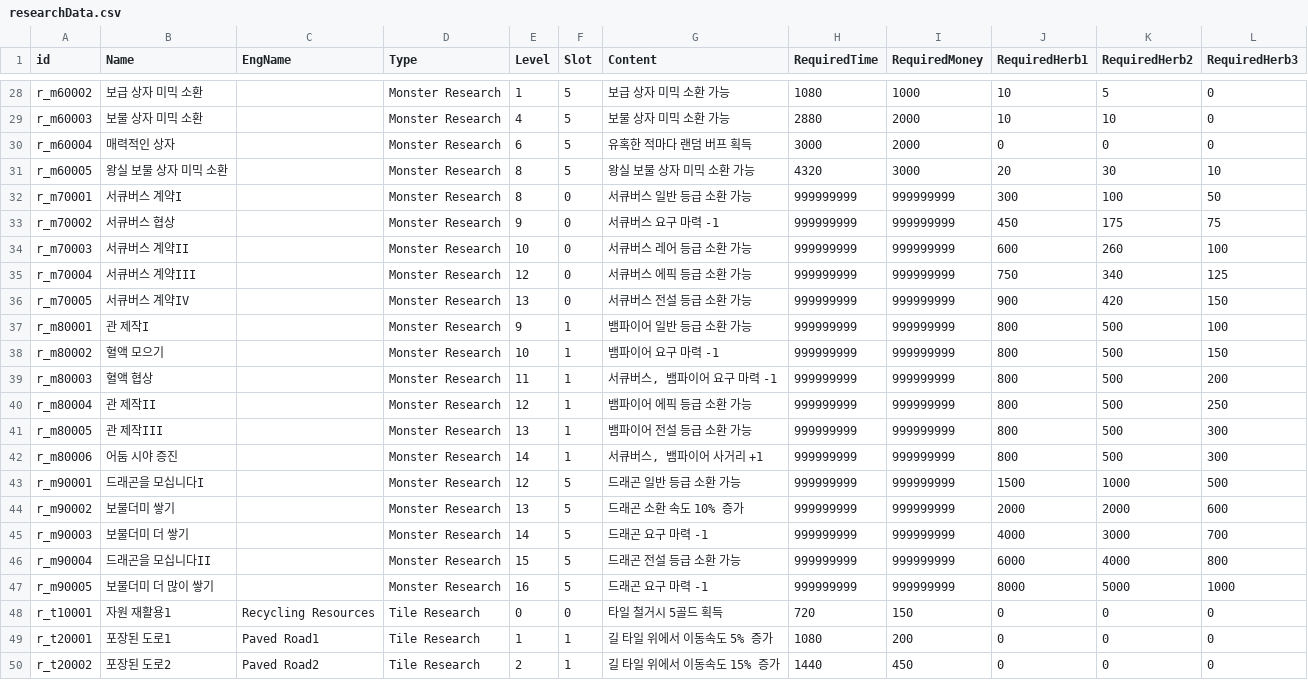
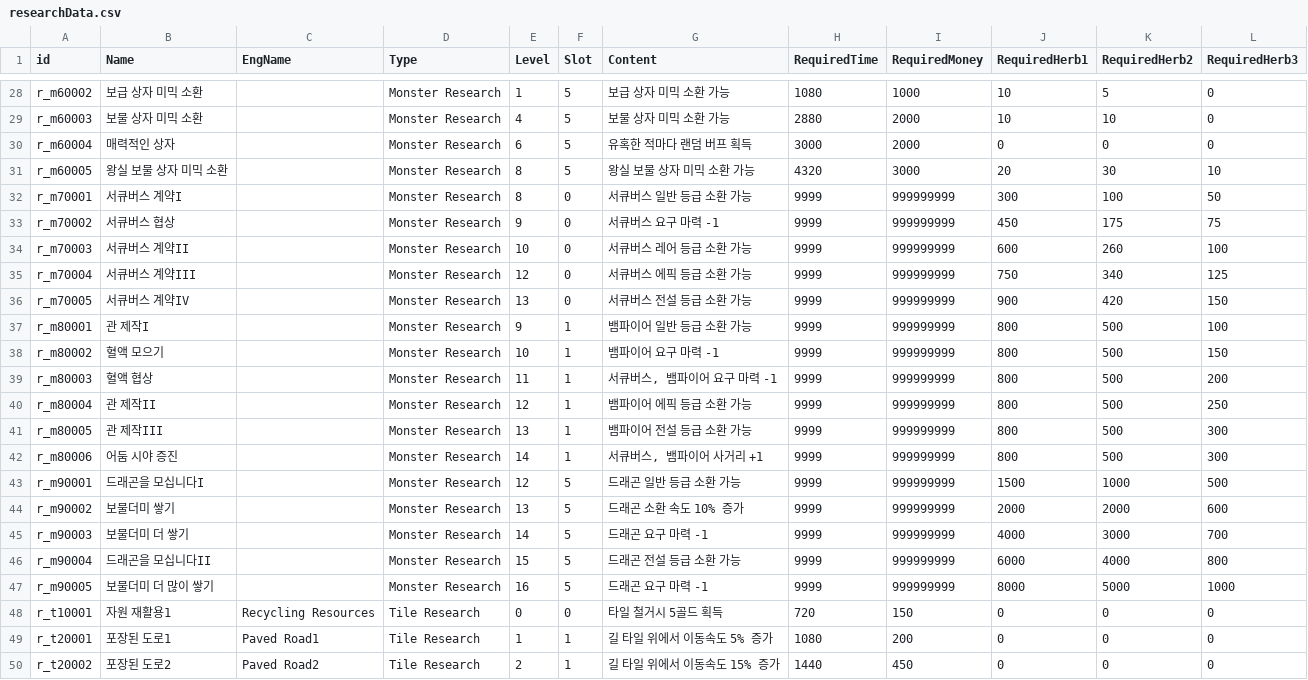
Before and after one commit to kio972/Project_DefenceMaking, a CSV file: Assets/Resources/Data/researchData.csv, drawn as a sheet; only a part is shown, gaps mark what is left out; the diff covers the shown part only.

```diff
--- a/Assets/Resources/Data/researchData.csv
+++ b/Assets/Resources/Data/researchData.csv
@@ -31,18 +31,18 @@ r_m60004,매력적인 상자,,Monster Research,6,5,유혹한 적마다 랜덤
 r_m60005,왕실 보물 상자 미믹 소환,,Monster Research,8,5,왕실 보물 상자 미믹 소환 가능,4320,3000,20,30,10
-r_m70001,서큐버스 계약I,,Monster Research,8,0,서큐버스 일반 등급 소환 가능,999999999,999999999,300,100,50
-r_m70002,서큐버스 협상,,Monster Research,9,0,서큐버스 요구 마력 -1,999999999,999999999,450,175,75
-r_m70003,서큐버스 계약II,,Monster Research,10,0,서큐버스 레어 등급 소환 가능,999999999,999999999,600,260,100
-r_m70004,서큐버스 계약III,,Monster Research,12,0,서큐버스 에픽 등급 소환 가능,999999999,999999999,750,340,125
-r_m70005,서큐버스 계약IV,,Monster Research,13,0,서큐버스 전설 등급 소환 가능,999999999,999999999,900,420,150
-r_m80001,관 제작I,,Monster Research,9,1,뱀파이어 일반 등급 소환 가능,999999999,999999999,800,500,100
-r_m80002,혈액 모으기,,Monster Research,10,1,뱀파이어 요구 마력 -1,999999999,999999999,800,500,150
-r_m80003,혈액 협상,,Monster Research,11,1,"서큐버스, 뱀파이어 요구 마력 -1",999999999,999999999,800,500,200
-r_m80004,관 제작II,,Monster Research,12,1,뱀파이어 에픽 등급 소환 가능,999999999,999999999,800,500,250
-r_m80005,관 제작III,,Monster Research,13,1,뱀파이어 전설 등급 소환 가능,999999999,999999999,800,500,300
-r_m80006,어둠 시야 증진,,Monster Research,14,1,"서큐버스, 뱀파이어 사거리 +1",999999999,999999999,800,500,300
-r_m90001,드래곤을 모십니다I,,Monster Research,12,5,드래곤 일반 등급 소환 가능,999999999,999999999,1500,1000,500
-r_m90002,보물더미 쌓기,,Monster Research,13,5,드래곤 소환 속도 10% 증가,999999999,999999999,2000,2000,600
-r_m90003,보물더미 더 쌓기,,Monster Research,14,5,드래곤 요구 마력 -1,999999999,999999999,4000,3000,700
-r_m90004,드래곤을 모십니다II,,Monster Research,15,5,드래곤 전설 등급 소환 가능,999999999,999999999,6000,4000,800
-r_m90005,보물더미 더 많이 쌓기,,Monster Research,16,5,드래곤 요구 마력 -1,999999999,999999999,8000,5000,1000
+r_m70001,서큐버스 계약I,,Monster Research,8,0,서큐버스 일반 등급 소환 가능,9999,999999999,300,100,50
+r_m70002,서큐버스 협상,,Monster Research,9,0,서큐버스 요구 마력 -1,9999,999999999,450,175,75
+r_m70003,서큐버스 계약II,,Monster Research,10,0,서큐버스 레어 등급 소환 가능,9999,999999999,600,260,100
+r_m70004,서큐버스 계약III,,Monster Research,12,0,서큐버스 에픽 등급 소환 가능,9999,999999999,750,340,125
+r_m70005,서큐버스 계약IV,,Monster Research,13,0,서큐버스 전설 등급 소환 가능,9999,999999999,900,420,150
+r_m80001,관 제작I,,Monster Research,9,1,뱀파이어 일반 등급 소환 가능,9999,999999999,800,500,100
+r_m80002,혈액 모으기,,Monster Research,10,1,뱀파이어 요구 마력 -1,9999,999999999,800,500,150
+r_m80003,혈액 협상,,Monster Research,11,1,"서큐버스, 뱀파이어 요구 마력 -1",9999,999999999,800,500,200
+r_m80004,관 제작II,,Monster Research,12,1,뱀파이어 에픽 등급 소환 가능,9999,999999999,800,500,250
+r_m80005,관 제작III,,Monster Research,13,1,뱀파이어 전설 등급 소환 가능,9999,999999999,800,500,300
+r_m80006,어둠 시야 증진,,Monster Research,14,1,"서큐버스, 뱀파이어 사거리 +1",9999,999999999,800,500,300
+r_m90001,드래곤을 모십니다I,,Monster Research,12,5,드래곤 일반 등급 소환 가능,9999,999999999,1500,1000,500
+r_m90002,보물더미 쌓기,,Monster Research,13,5,드래곤 소환 속도 10% 증가,9999,999999999,2000,2000,600
+r_m90003,보물더미 더 쌓기,,Monster Research,14,5,드래곤 요구 마력 -1,9999,999999999,4000,3000,700
+r_m90004,드래곤을 모십니다II,,Monster Research,15,5,드래곤 전설 등급 소환 가능,9999,999999999,6000,4000,800
+r_m90005,보물더미 더 많이 쌓기,,Monster Research,16,5,드래곤 요구 마력 -1,9999,999999999,8000,5000,1000
 r_t10001,자원 재활용1,Recycling Resources,Tile Research,0,0,타일 철거시 5골드 획득,720,150,0,0,0
```
Also changed, not shown: 10 edited cells elsewhere in this file, 5 other files.
